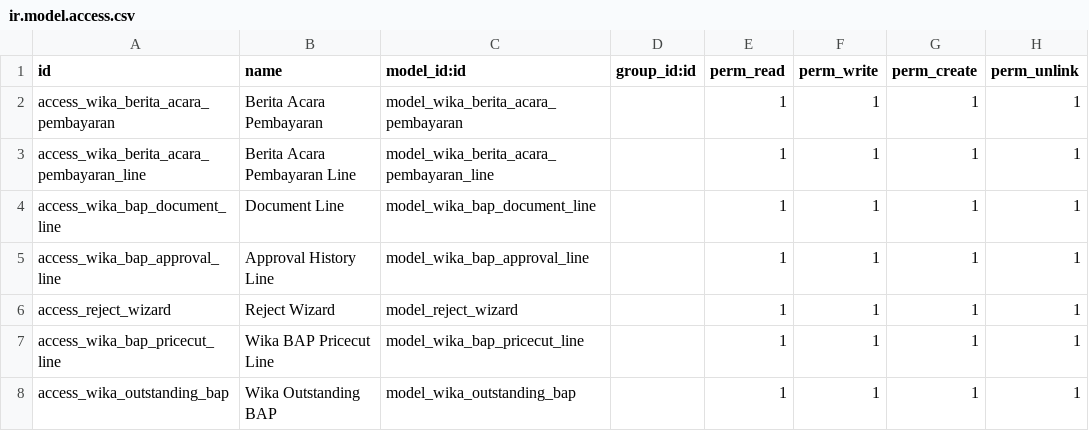
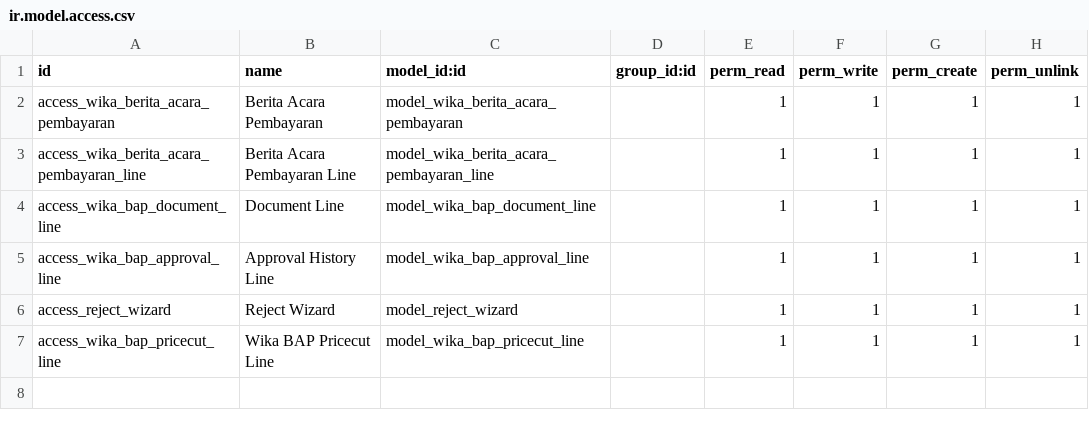
Before and after one commit to Firgy014/wika_digital_invoice, a CSV file: wika_berita_acara_pembayaran/security/ir.model.access.csv, drawn as a sheet; the diff names each change by its address in the sheet, - before the commit and + after, or states it on an @@ line.

Commit message:
create module wika_report_outstanding_bap

```diff
--- a/wika_berita_acara_pembayaran/security/ir.model.access.csv
+++ b/wika_berita_acara_pembayaran/security/ir.model.access.csv
-row 8: access_wika_outstanding_bap | Wika Outstanding BAP | model_wika_outstanding_bap |  | 1 | 1 | 1 | 1
```
Also changed, not shown: 20 other files.
